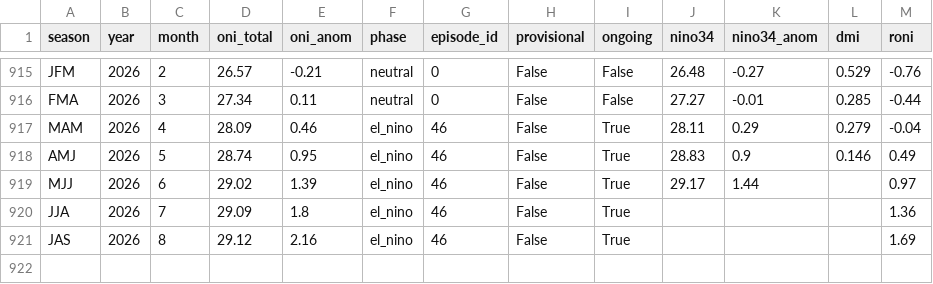
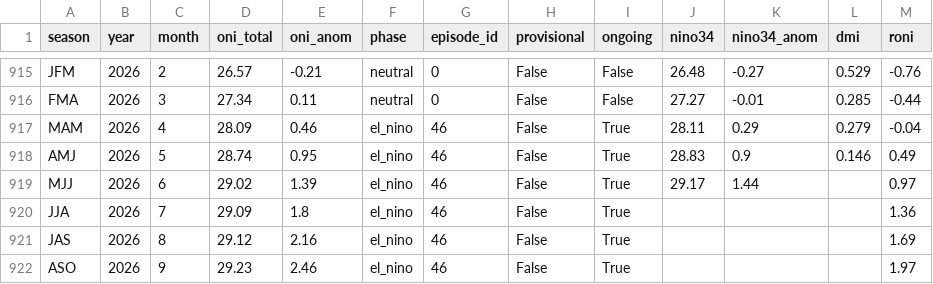
Before and after one commit to hssling/elnino-malaria-india, a CSV file: data/derived/enso_monthly.csv, drawn as a sheet; only a part is shown, gaps mark what is left out.

```diff
--- a/data/derived/enso_monthly.csv
+++ b/data/derived/enso_monthly.csv
@@ -921 +921,2 @@ JJA,2026,7,29.09,1.8,el_nino,46,False,True,,,,1.36
 JAS,2026,8,29.12,2.16,el_nino,46,False,True,,,,1.69
+ASO,2026,9,29.23,2.46,el_nino,46,False,True,,,,1.97
```
Also changed, not shown: data/derived/enso_annual.csv, data/derived/enso_episodes.csv, 54 other files.
